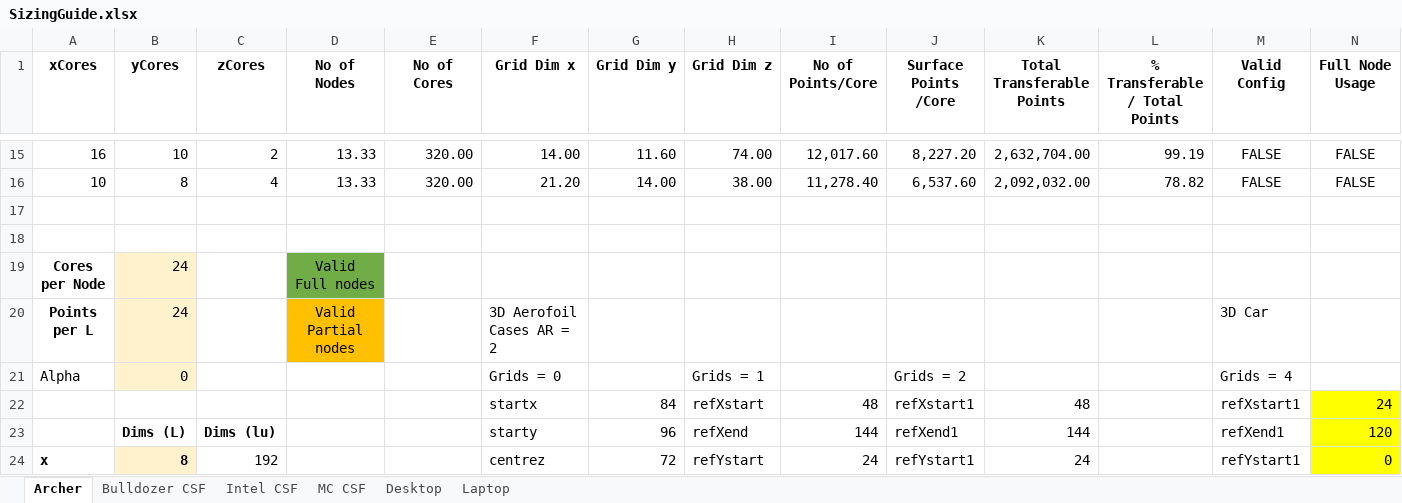
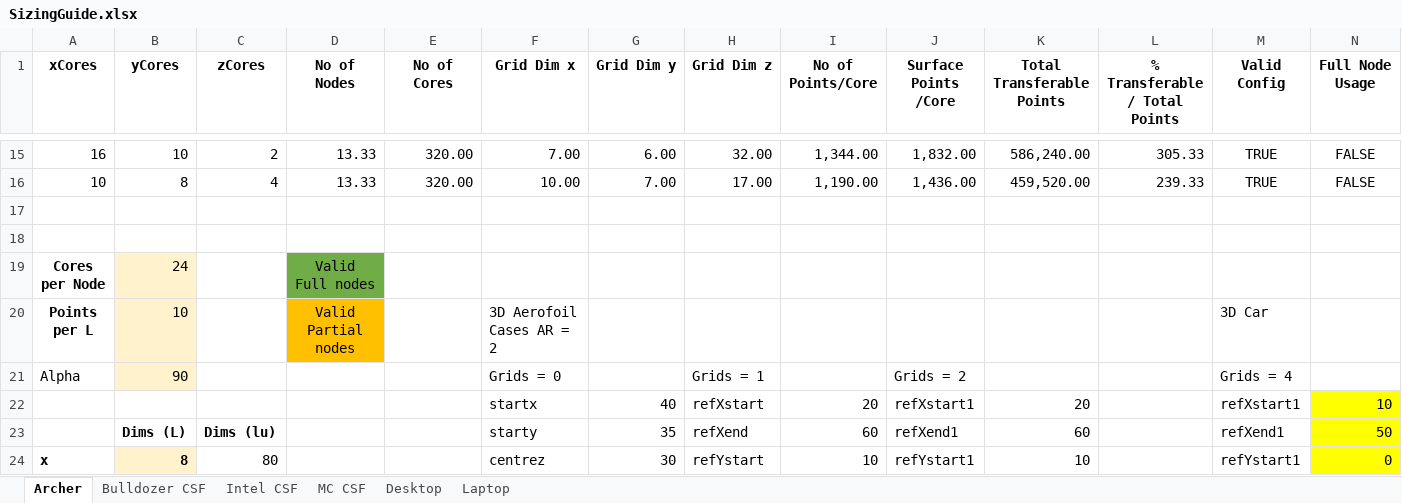
Before and after one commit to cfdemons/LUMA, an Excel workbook: LUMA/tools/SizingGuide.xlsx, sheet Archer, drawn as a sheet; only a part is shown, gaps mark what is left out; values as stored, in another font and other column widths than the file's, no borders; conditional formats not drawn; the diff covers the shown part only; the diff names each change by its address in the sheet, - before the commit and + after, or states it on an @@ line.

```diff
--- a/LUMA/tools/SizingGuide.xlsx (sheet Archer)
+++ b/LUMA/tools/SizingGuide.xlsx (sheet Archer)
-F15 (Grid Dim x): 14.00
+F15 (Grid Dim x): 7.00
-G15 (Grid Dim y): 11.60
+G15 (Grid Dim y): 6.00
-H15 (Grid Dim z): 74.00
+H15 (Grid Dim z): 32.00
-I15 (No of Points/Core): 12,017.60
+I15 (No of Points/Core): 1,344.00
-J15 (Surface Points /Core): 8,227.20
+J15 (Surface Points /Core): 1,832.00
-K15 (Total Transferable Points): 2,632,704.00
+K15 (Total Transferable Points): 586,240.00
-L15 (% Transferable / Total Points): 99.19
+L15 (% Transferable / Total Points): 305.33
-M15:M16 (Valid Config): FALSE
+M15:M16 (Valid Config): TRUE
-F16 (Grid Dim x): 21.20
+F16 (Grid Dim x): 10.00
-G16 (Grid Dim y): 14.00
+G16 (Grid Dim y): 7.00
-H16 (Grid Dim z): 38.00
+H16 (Grid Dim z): 17.00
-I16 (No of Points/Core): 11,278.40
+I16 (No of Points/Core): 1,190.00
-J16 (Surface Points /Core): 6,537.60
+J16 (Surface Points /Core): 1,436.00
-K16 (Total Transferable Points): 2,092,032.00
+K16 (Total Transferable Points): 459,520.00
-L16 (% Transferable / Total Points): 78.82
+L16 (% Transferable / Total Points): 239.33
-B20 (yCores): 24
+B20 (yCores): 10
-B21 (yCores): 0
+B21 (yCores): 90
-G22 (Grid Dim y): 84
+G22 (Grid Dim y): 40
-I22 (No of Points/Core): 48
+I22 (No of Points/Core): 20
-K22 (Total Transferable Points): 48
+K22 (Total Transferable Points): 20
-N22 (Full Node Usage): 24
+N22 (Full Node Usage): 10
-G23 (Grid Dim y): 96
+G23 (Grid Dim y): 35
-I23 (No of Points/Core): 144
+I23 (No of Points/Core): 60
-K23 (Total Transferable Points): 144
+K23 (Total Transferable Points): 60
-N23 (Full Node Usage): 120
+N23 (Full Node Usage): 50
-C24 (zCores): 192
+C24 (zCores): 80
-G24 (Grid Dim y): 72
+G24 (Grid Dim y): 30
-I24 (No of Points/Core): 24
+I24 (No of Points/Core): 10
-K24 (Total Transferable Points): 24
+K24 (Total Transferable Points): 10
```
Also changed, not shown: 5 added rows, 5 removed rows and 124 edited cells elsewhere in this sheet, 9 other files.
